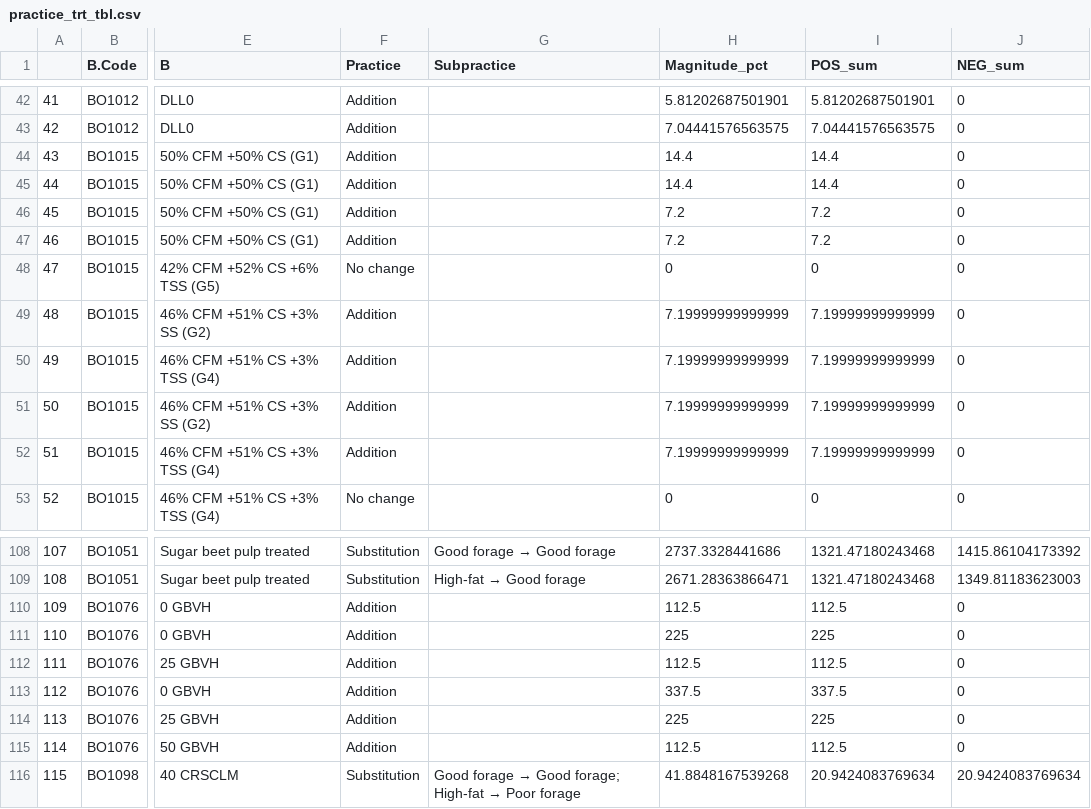
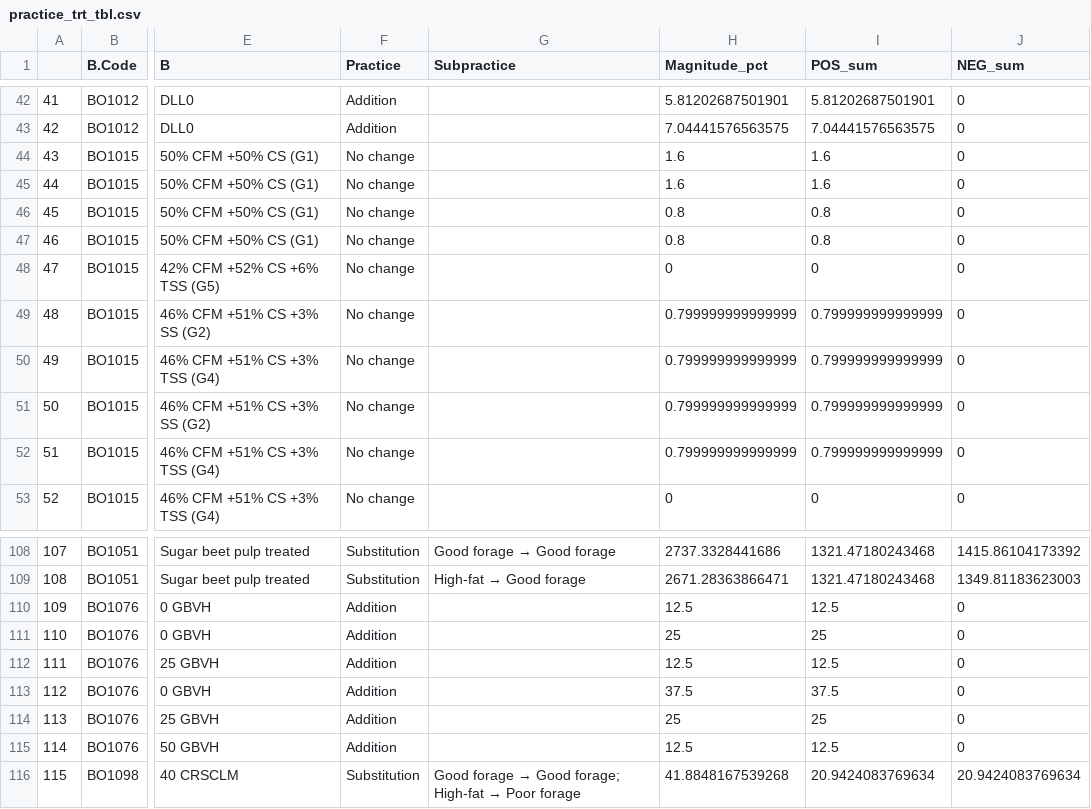
Before and after one commit to ERAgriculture/Emission_Analysis, a CSV file: data/practice_trt_tbl.csv, drawn as a sheet; only a part is shown, gaps mark what is left out; the diff covers the shown part only; the diff names each change by its address in the sheet, - before the commit and + after, or states it on an @@ line.

```diff
--- a/data/practice_trt_tbl.csv
+++ b/data/practice_trt_tbl.csv
-F44:F47 (Practice): Addition
+F44:F47 (Practice): No change
-H44:H45 (Magnitude_pct): 14.4
+H44:H45 (Magnitude_pct): 1.6
-I44:I45 (POS_sum): 14.4
+I44:I45 (POS_sum): 1.6
-H46:H47 (Magnitude_pct): 7.2
+H46:H47 (Magnitude_pct): 0.8
-I46:I47 (POS_sum): 7.2
+I46:I47 (POS_sum): 0.8
-F49:F52 (Practice): Addition
+F49:F52 (Practice): No change
-H49:H52 (Magnitude_pct): 7.19999999999999
+H49:H52 (Magnitude_pct): 0.799999999999999
-I49:I52 (POS_sum): 7.19999999999999
+I49:I52 (POS_sum): 0.799999999999999
-H110 (Magnitude_pct): 112.5
+H110 (Magnitude_pct): 12.5
-I110 (POS_sum): 112.5
+I110 (POS_sum): 12.5
-H111 (Magnitude_pct): 225
+H111 (Magnitude_pct): 25
-I111 (POS_sum): 225
+I111 (POS_sum): 25
-H112 (Magnitude_pct): 112.5
+H112 (Magnitude_pct): 12.5
-I112 (POS_sum): 112.5
+I112 (POS_sum): 12.5
-H113 (Magnitude_pct): 337.5
+H113 (Magnitude_pct): 37.5
-I113 (POS_sum): 337.5
+I113 (POS_sum): 37.5
-H114 (Magnitude_pct): 225
+H114 (Magnitude_pct): 25
-I114 (POS_sum): 225
+I114 (POS_sum): 25
-H115 (Magnitude_pct): 112.5
+H115 (Magnitude_pct): 12.5
-I115 (POS_sum): 112.5
+I115 (POS_sum): 12.5
```
Also changed, not shown: 45 edited cells elsewhere in this file, data/classif_diet.csv, data/diet_intake_final.csv, 11 other files.
